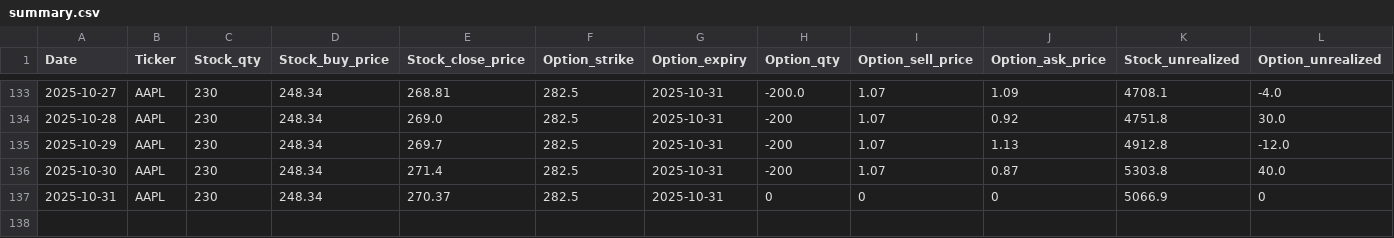
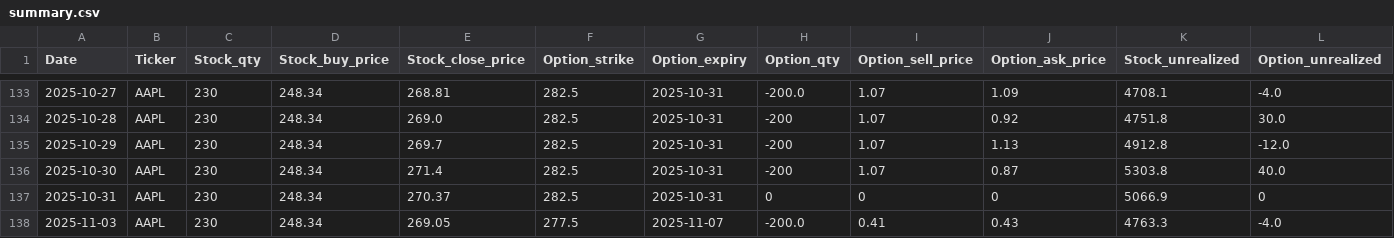
Before and after one commit to dhruvesh131199/covered_call_daily_update, a CSV file: sheets/summary.csv, drawn as a sheet; only a part is shown, gaps mark what is left out; rows hold the shown columns only; the diff names each change by its address in the sheet, - before the commit and + after, or states it on an @@ line.

```diff
--- a/sheets/summary.csv
+++ b/sheets/summary.csv
+row 138: 2025-11-03 | AAPL | 230 | 248.34 | 269.05 | 277.5 | 2025-11-07 | -200.0 | 0.41 | 0.43 | 4763.3 | -4.0
```
Also changed, not shown: sheets/position.csv, sheets/volatility.csv, 1 other file.
